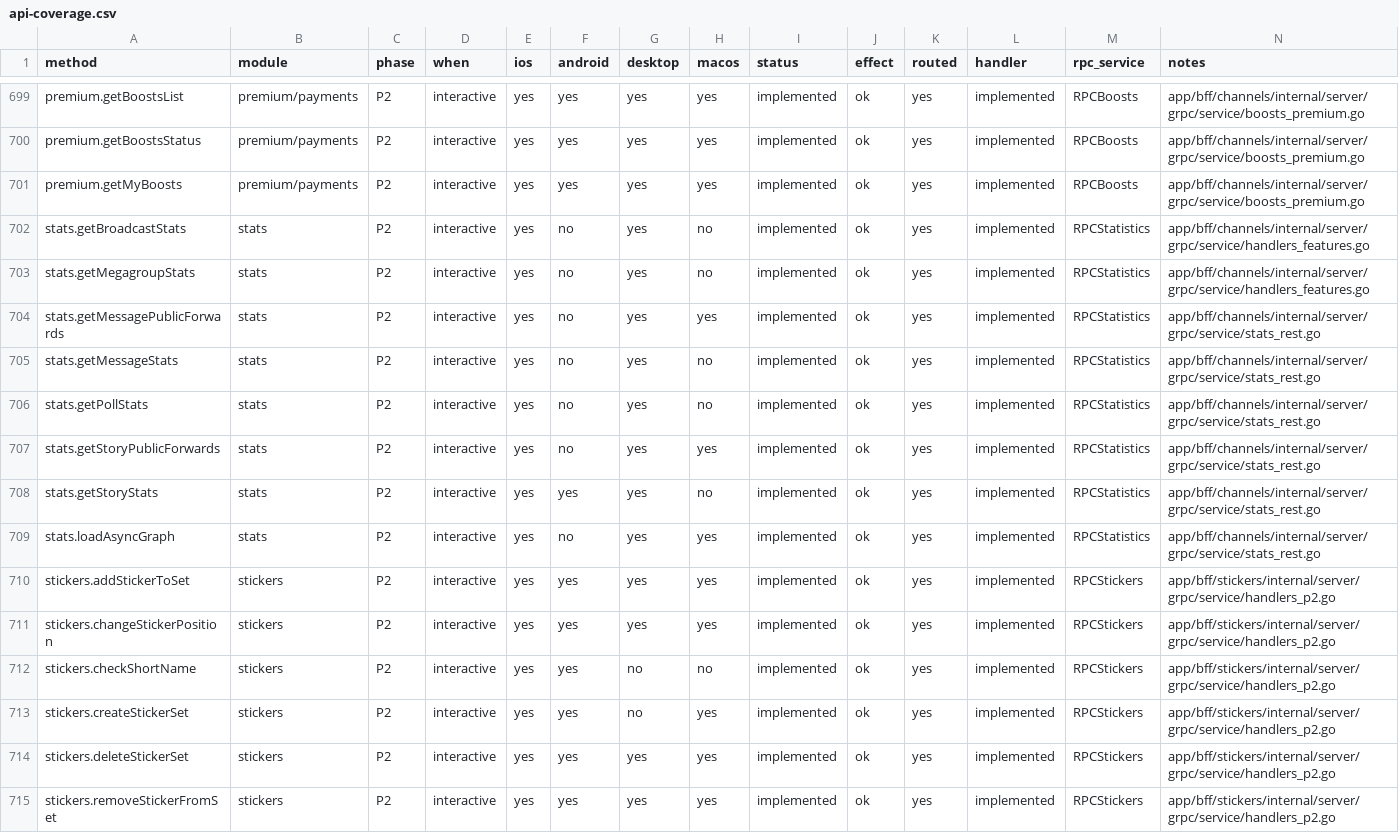
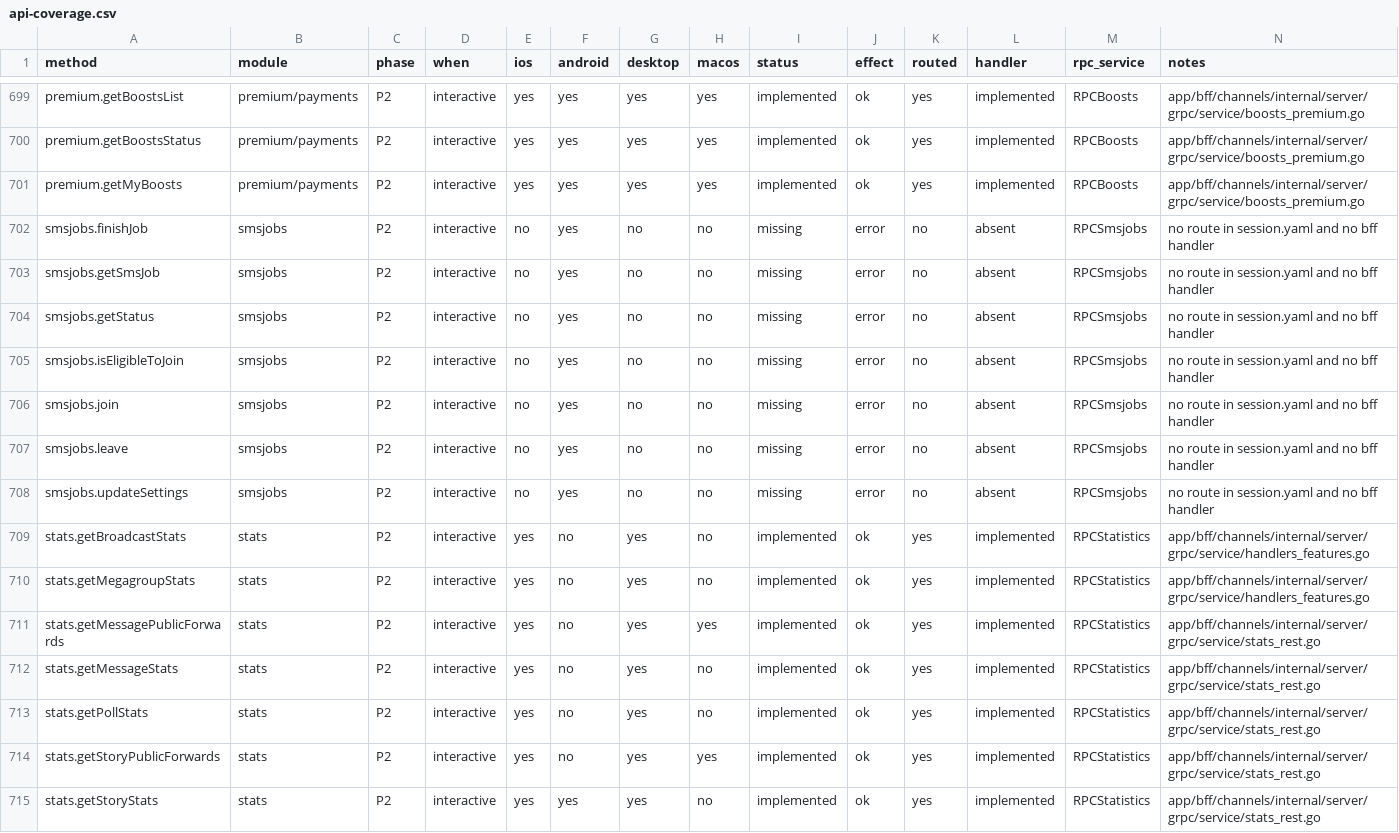
Before and after one commit to tellomi/teamgram-server, a CSV file: docs/api-coverage.csv, drawn as a sheet; only a part is shown, gaps mark what is left out; the shorter side is filled out with more unchanged rows; the diff names each change by its address in the sheet, - before the commit and + after, or states it on an @@ line.

```diff
--- a/docs/api-coverage.csv
+++ b/docs/api-coverage.csv
+row 702: smsjobs.finishJob | smsjobs | P2 | interactive | no | yes | no | no | missing | error | no | absent | RPCSmsjobs | no route in session.yaml and no bff handler
+row 703: smsjobs.getSmsJob | smsjobs | P2 | interactive | no | yes | no | no | missing | error | no | absent | RPCSmsjobs | no route in session.yaml and no bff handler
+row 704: smsjobs.getStatus | smsjobs | P2 | interactive | no | yes | no | no | missing | error | no | absent | RPCSmsjobs | no route in session.yaml and no bff handler
+row 705: smsjobs.isEligibleToJoin | smsjobs | P2 | interactive | no | yes | no | no | missing | error | no | absent | RPCSmsjobs | no route in session.yaml and no bff handler
+row 706: smsjobs.join | smsjobs | P2 | interactive | no | yes | no | no | missing | error | no | absent | RPCSmsjobs | no route in session.yaml and no bff handler
+row 707: smsjobs.leave | smsjobs | P2 | interactive | no | yes | no | no | missing | error | no | absent | RPCSmsjobs | no route in session.yaml and no bff handler
+row 708: smsjobs.updateSettings | smsjobs | P2 | interactive | no | yes | no | no | missing | error | no | absent | RPCSmsjobs | no route in session.yaml and no bff handler
```
Also changed, not shown: 2 other files.
